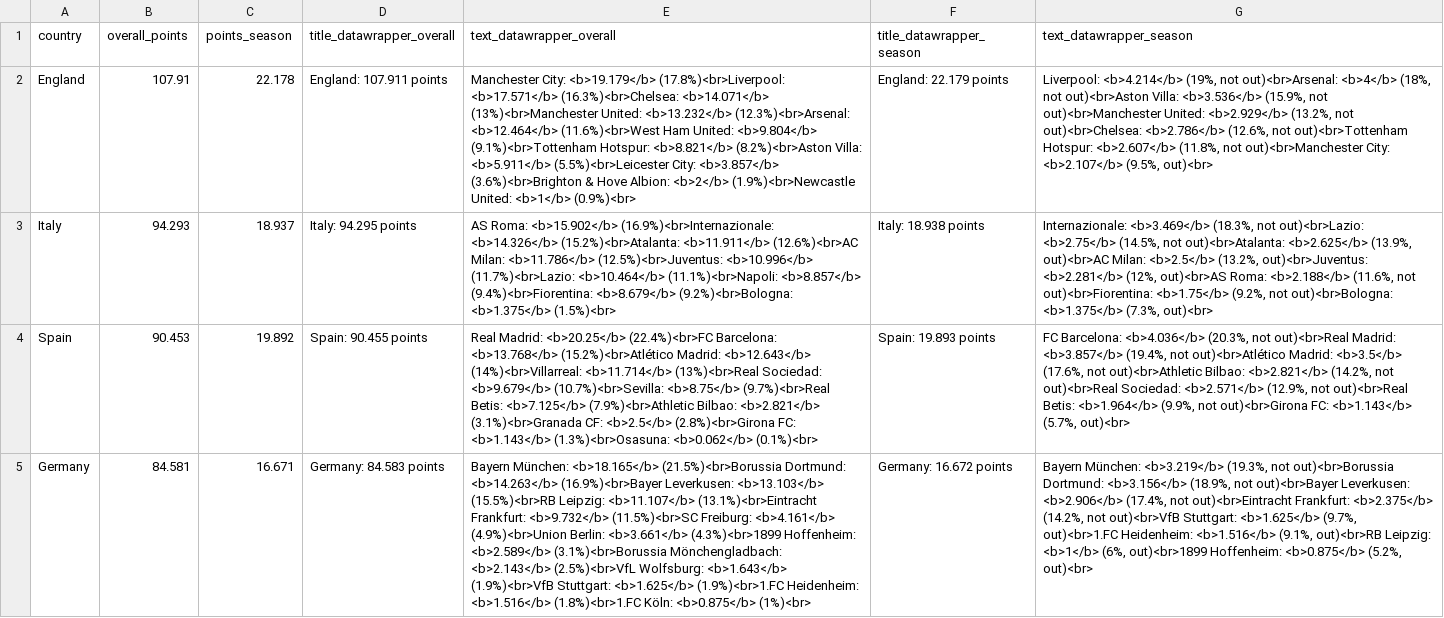
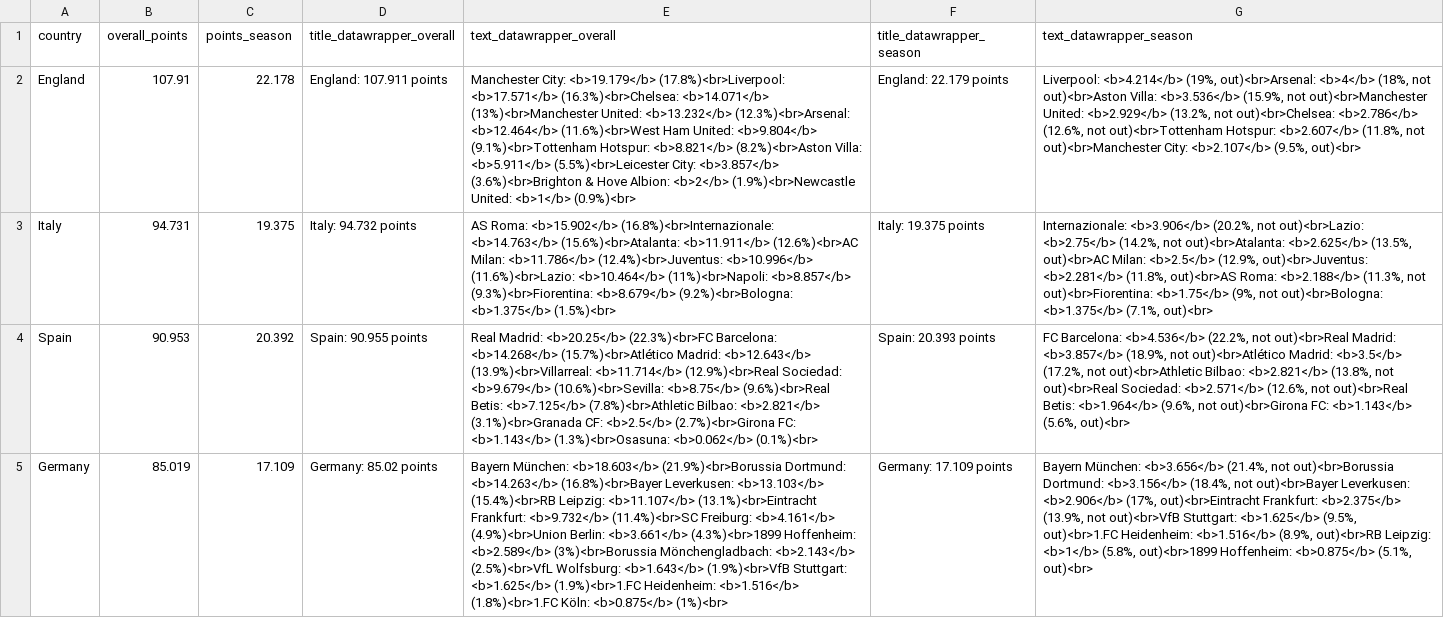
Before and after one commit to swissfootdata/UEFA_Rankings, a CSV file: Output/ranking_map_data.csv, drawn as a sheet; only a part is shown; the diff covers the shown part only; the diff names each change by its address in the sheet, - before the commit and + after, or states it on an @@ line.

```diff
--- a/Output/ranking_map_data.csv
+++ b/Output/ranking_map_data.csv
-G2 (text_datawrapper_season): …<b>4.214</b> (19%, not out)<br>Arsenal: <b>4</b>…
+G2 (text_datawrapper_season): …<b>4.214</b> (19%, out)<br>Arsenal: <b>4</b>…
-B3 (overall_points): 94.293
+B3 (overall_points): 94.731
-C3 (points_season): 18.937
+C3 (points_season): 19.375
-D3 (title_datawrapper_overall): Italy: 94.295 points
+D3 (title_datawrapper_overall): Italy: 94.732 points
-E3 (text_datawrapper_overall): …Roma: <b>15.902</b> (16.9%)<br>Internazionale: <b>14.326</b> (15.2%)<br>Atalanta: <b>11.911</b> (12.6%)<br>AC Milan: <b>11.786</b> (12.5%)<br>Juventus: <b>10.996</b> (11.7%)<br>Lazio: <b>10.464</b> (11.1%)<br>Napoli: <b>8.857</b> (9.4%)<br>Fiorentina: <b>8.679</b> (9.2%)<br>Bologna:…
+E3 (text_datawrapper_overall): …Roma: <b>15.902</b> (16.8%)<br>Internazionale: <b>14.763</b> (15.6%)<br>Atalanta: <b>11.911</b> (12.6%)<br>AC Milan: <b>11.786</b> (12.4%)<br>Juventus: <b>10.996</b> (11.6%)<br>Lazio: <b>10.464</b> (11%)<br>Napoli: <b>8.857</b> (9.3%)<br>Fiorentina: <b>8.679</b> (9.2%)<br>Bologna:…
-F3 (title_datawrapper_season): Italy: 18.938 points
+F3 (title_datawrapper_season): Italy: 19.375 points
-G3 (text_datawrapper_season): Internazionale: <b>3.469</b> (18.3%, not out)<br>Lazio: <b>2.75</b> (14.5%, not out)<br>Atalanta: <b>2.625</b> (13.9%, out)<br>AC Milan: <b>2.5</b> (13.2%, out)<br>Juventus: <b>2.281</b> (12%, out)<br>AS Roma: <b>2.188</b> (11.6%, not out)<br>Fiorentina: <b>1.75</b> (9.2%, not out)<br>Bologna: <b>1.375</b> (7.3%, out)<br>
+G3 (text_datawrapper_season): Internazionale: <b>3.906</b> (20.2%, not out)<br>Lazio: <b>2.75</b> (14.2%, not out)<br>Atalanta: <b>2.625</b> (13.5%, out)<br>AC Milan: <b>2.5</b> (12.9%, out)<br>Juventus: <b>2.281</b> (11.8%, out)<br>AS Roma: <b>2.188</b> (11.3%, not out)<br>Fiorentina: <b>1.75</b> (9%, not out)<br>Bologna: <b>1.375</b> (7.1%, out)<br>
-B4 (overall_points): 90.453
+B4 (overall_points): 90.953
-C4 (points_season): 19.892
+C4 (points_season): 20.392
-D4 (title_datawrapper_overall): Spain: 90.455 points
+D4 (title_datawrapper_overall): Spain: 90.955 points
-E4 (text_datawrapper_overall): …Madrid: <b>20.25</b> (22.4%)<br>FC Barcelona: <b>13.768</b> (15.2%)<br>Atlético Madrid: <b>12.643</b> (14%)<br>Villarreal: <b>11.714</b> (13%)<br>Real Sociedad: <b>9.679</b> (10.7%)<br>Sevilla: <b>8.75</b> (9.7%)<br>Real Betis: <b>7.125</b> (7.9%)<br>Athletic Bilbao: <b>2.821</b> (3.1%)<br>Granada CF: <b>2.5</b> (2.8%)<br>Girona FC: <b>1.143</b>…
+E4 (text_datawrapper_overall): …Madrid: <b>20.25</b> (22.3%)<br>FC Barcelona: <b>14.268</b> (15.7%)<br>Atlético Madrid: <b>12.643</b> (13.9%)<br>Villarreal: <b>11.714</b> (12.9%)<br>Real Sociedad: <b>9.679</b> (10.6%)<br>Sevilla: <b>8.75</b> (9.6%)<br>Real Betis: <b>7.125</b> (7.8%)<br>Athletic Bilbao: <b>2.821</b> (3.1%)<br>Granada CF: <b>2.5</b> (2.7%)<br>Girona FC: <b>1.143</b>…
-F4 (title_datawrapper_season): Spain: 19.893 points
+F4 (title_datawrapper_season): Spain: 20.393 points
-G4 (text_datawrapper_season): FC Barcelona: <b>4.036</b> (20.3%, not out)<br>Real Madrid: <b>3.857</b> (19.4%, not out)<br>Atlético Madrid: <b>3.5</b> (17.6%, not out)<br>Athletic Bilbao: <b>2.821</b> (14.2%, not out)<br>Real Sociedad: <b>2.571</b> (12.9%, not out)<br>Real Betis: <b>1.964</b> (9.9%, not out)<br>Girona FC: <b>1.143</b> (5.7%, out)<br>
+G4 (text_datawrapper_season): FC Barcelona: <b>4.536</b> (22.2%, not out)<br>Real Madrid: <b>3.857</b> (18.9%, not out)<br>Atlético Madrid: <b>3.5</b> (17.2%, not out)<br>Athletic Bilbao: <b>2.821</b> (13.8%, not out)<br>Real Sociedad: <b>2.571</b> (12.6%, not out)<br>Real Betis: <b>1.964</b> (9.6%, not out)<br>Girona FC: <b>1.143</b> (5.6%, out)<br>
-B5 (overall_points): 84.581
+B5 (overall_points): 85.019
-C5 (points_season): 16.671
+C5 (points_season): 17.109
-D5 (title_datawrapper_overall): Germany: 84.583 points
+D5 (title_datawrapper_overall): Germany: 85.02 points
-E5 (text_datawrapper_overall): Bayern München: <b>18.165</b> (21.5%)<br>Borussia Dortmund: <b>14.263</b> (16.9%)<br>Bayer Leverkusen: <b>13.103</b> (15.5%)<br>RB Leipzig: <b>11.107</b> (13.1%)<br>Eintracht Frankfurt: <b>9.732</b> (11.5%)<br>SC Freiburg: <b>4.161</b> (4.9%)<br>Union Berlin: <b>3.661</b> (4.3%)<br>1899 Hoffenheim: <b>2.589</b> (3.1%)<br>Borussia Mönchengladbach: <b>2.143</b>…
+E5 (text_datawrapper_overall): Bayern München: <b>18.603</b> (21.9%)<br>Borussia Dortmund: <b>14.263</b> (16.8%)<br>Bayer Leverkusen: <b>13.103</b> (15.4%)<br>RB Leipzig: <b>11.107</b> (13.1%)<br>Eintracht Frankfurt: <b>9.732</b> (11.4%)<br>SC Freiburg: <b>4.161</b> (4.9%)<br>Union Berlin: <b>3.661</b> (4.3%)<br>1899 Hoffenheim: <b>2.589</b> (3%)<br>Borussia Mönchengladbach: <b>2.143</b>…
-F5 (title_datawrapper_season): Germany: 16.672 points
+F5 (title_datawrapper_season): Germany: 17.109 points
-G5 (text_datawrapper_season): Bayern München: <b>3.219</b> (19.3%, not out)<br>Borussia Dortmund: <b>3.156</b> (18.9%, not out)<br>Bayer Leverkusen: <b>2.906</b> (17.4%, not out)<br>Eintracht Frankfurt: <b>2.375</b> (14.2%, not out)<br>VfB Stuttgart: <b>1.625</b> (9.7%, out)<br>1.FC Heidenheim: <b>1.516</b> (9.1%, out)<br>RB Leipzig: <b>1</b> (6%, out)<br>1899 Hoffenheim: <b>0.875</b> (5.2%, out)<br>
+G5 (text_datawrapper_season): Bayern München: <b>3.656</b> (21.4%, not out)<br>Borussia Dortmund: <b>3.156</b> (18.4%, not out)<br>Bayer Leverkusen: <b>2.906</b> (17%, out)<br>Eintracht Frankfurt: <b>2.375</b> (13.9%, not out)<br>VfB Stuttgart: <b>1.625</b> (9.5%, out)<br>1.FC Heidenheim: <b>1.516</b> (8.9%, out)<br>RB Leipzig: <b>1</b> (5.8%, out)<br>1899 Hoffenheim: <b>0.875</b> (5.1%, out)<br>
```
Also changed, not shown: 8 edited cells elsewhere in this file, Output/ranking_map_data_teams.csv, Output/ranking_map_data_teams_season.csv, 8 other files.
